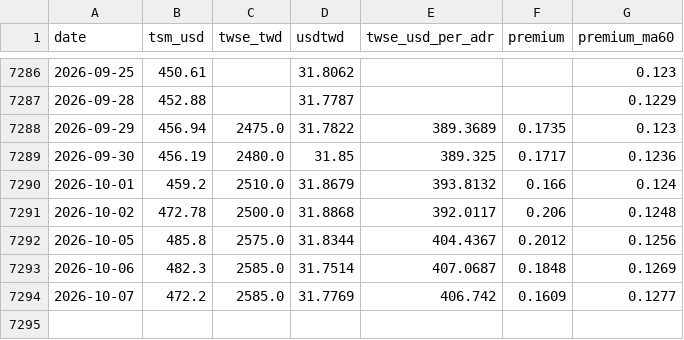
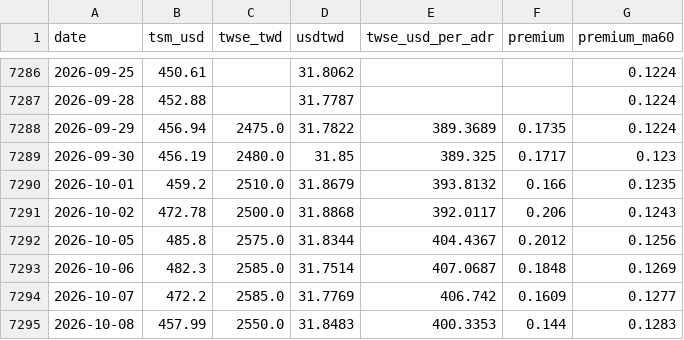
Before and after one commit to dykim0210/tsmc-adr-premium, a CSV file: data/tsmc_adr_premium.csv, drawn as a sheet; only a part is shown, gaps mark what is left out; the diff covers the shown part only.

```diff
--- a/data/tsmc_adr_premium.csv
+++ b/data/tsmc_adr_premium.csv
@@ -7286,7 +7286,7 @@
-2026-09-25,450.61,,31.8062,,,0.123
-2026-09-28,452.88,,31.7787,,,0.1229
-2026-09-29,456.94,2475.0,31.7822,389.3689,0.1735,0.123
-2026-09-30,456.19,2480.0,31.85,389.325,0.1717,0.1236
-2026-10-01,459.2,2510.0,31.8679,393.8132,0.166,0.124
-2026-10-02,472.78,2500.0,31.8868,392.0117,0.206,0.1248
+2026-09-25,450.61,,31.8062,,,0.1224
+2026-09-28,452.88,,31.7787,,,0.1224
+2026-09-29,456.94,2475.0,31.7822,389.3689,0.1735,0.1224
+2026-09-30,456.19,2480.0,31.85,389.325,0.1717,0.123
+2026-10-01,459.2,2510.0,31.8679,393.8132,0.166,0.1235
+2026-10-02,472.78,2500.0,31.8868,392.0117,0.206,0.1243
 2026-10-05,485.8,2575.0,31.8344,404.4367,0.2012,0.1256
@@ -7294 +7294,2 @@
 2026-10-07,472.2,2585.0,31.7769,406.742,0.1609,0.1277
+2026-10-08,457.99,2550.0,31.8483,400.3353,0.144,0.1283
```
Also changed, not shown: 56 edited cells elsewhere in this file, 1 other file.
